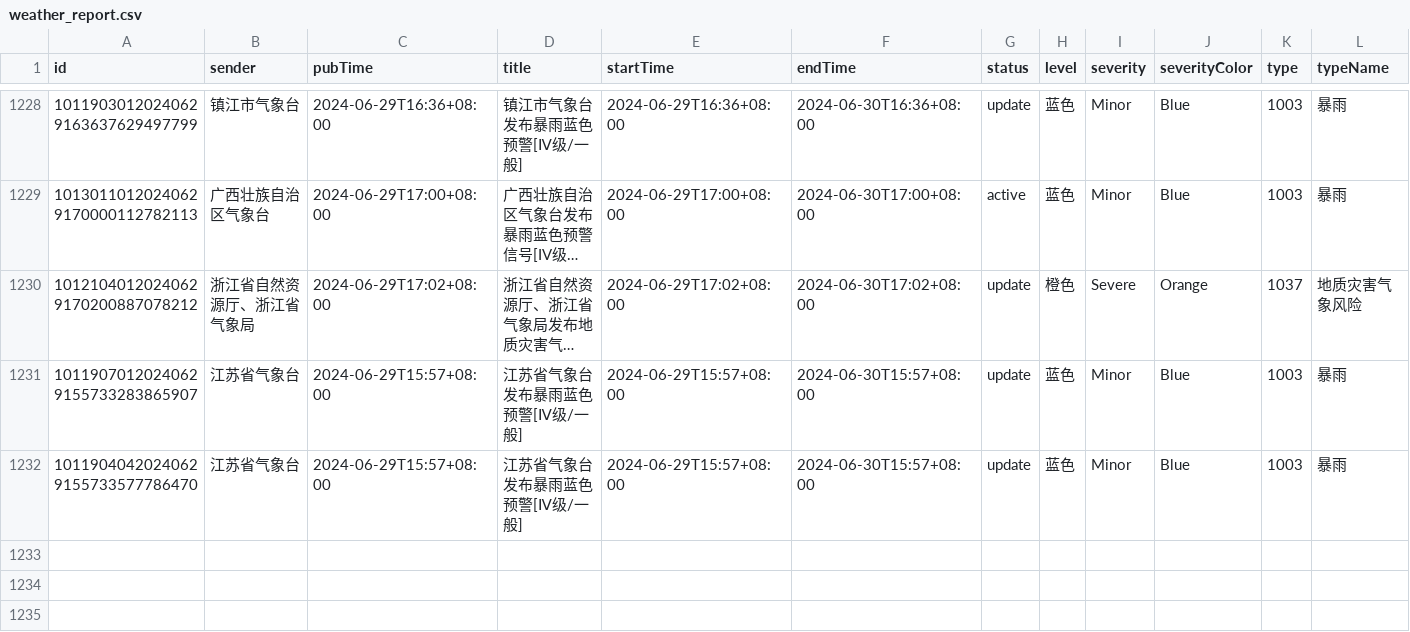
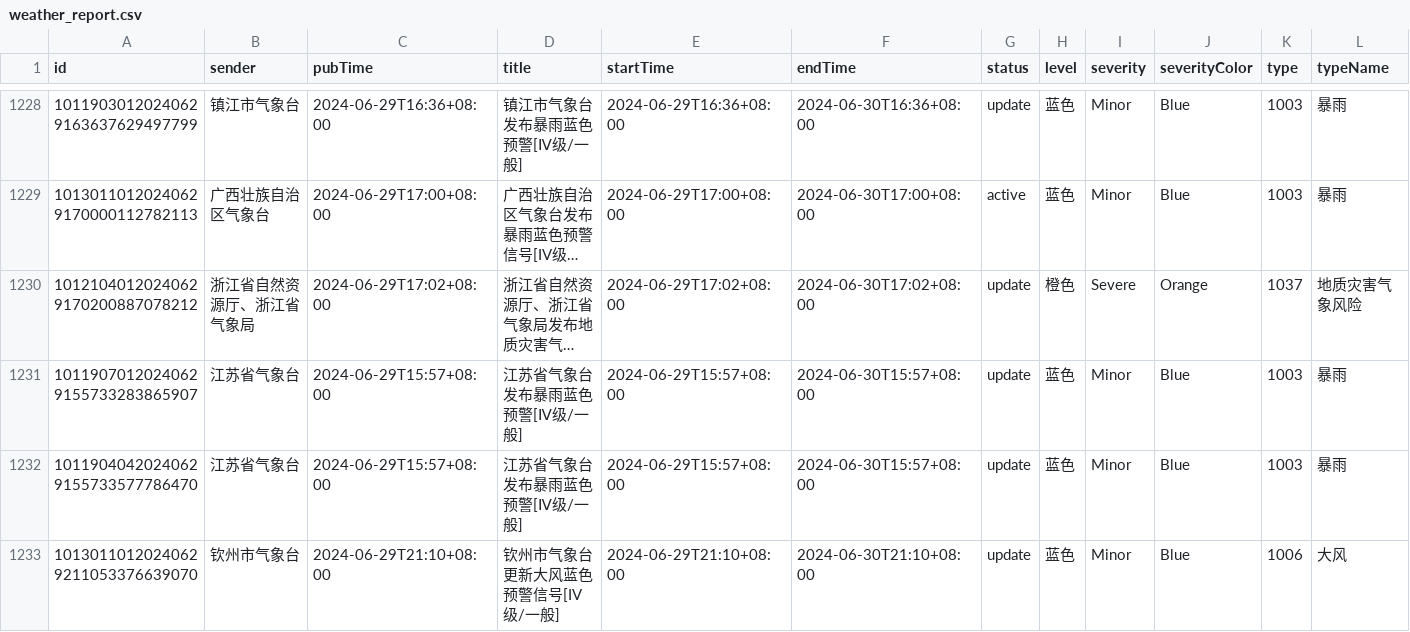
Before and after one commit to nodesharing/ioii, a CSV file: weather_report.csv, drawn as a sheet; only a part is shown, gaps mark what is left out; long unchanged cells end in …; rows hold the shown columns only; the diff names each change by its address in the sheet, - before the commit and + after, or states it on an @@ line.

Commit message:
Update data

```diff
--- a/weather_report.csv
+++ b/weather_report.csv
+row 1233: 10130110120240629211053376639070 | 钦州市气象台 | 2024-06-29T21:10+08:00 | 钦州市气象台更新大风蓝色预警信号[IV级/一般] | 2024-06-29T21:10+08:00 | 2024-06-30T21:10+08:00 | update | 蓝色 | Minor | Blue | 1006 | 大风
```
